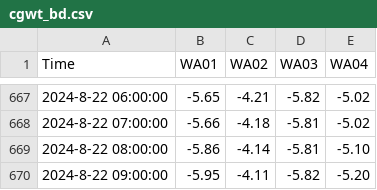
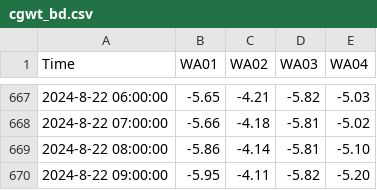
Before and after one commit to cgwatertech/GW_mnt, a CSV file: cgwt_bd.csv, drawn as a sheet; only a part is shown, gaps mark what is left out; the diff covers the shown part only.

```diff
--- a/cgwt_bd.csv
+++ b/cgwt_bd.csv
@@ -667,2 +667,2 @@ Time,WA01,WA02,WA03,WA04
-2024-8-22 06:00:00,-5.65,-4.21,-5.82,-5.02
+2024-8-22 06:00:00,-5.65,-4.21,-5.82,-5.03
 2024-8-22 07:00:00,-5.66,-4.18,-5.81,-5.02
```
Also changed, not shown: 22 added rows, 1 removed row and 16 edited cells elsewhere in this file.
